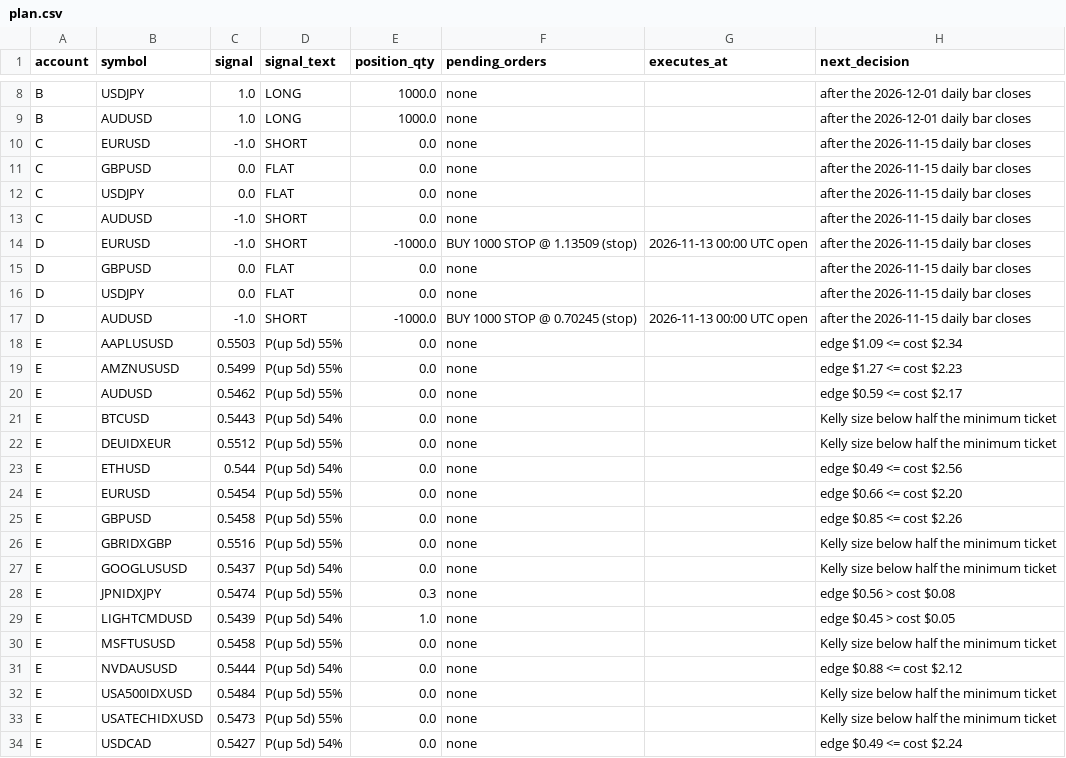
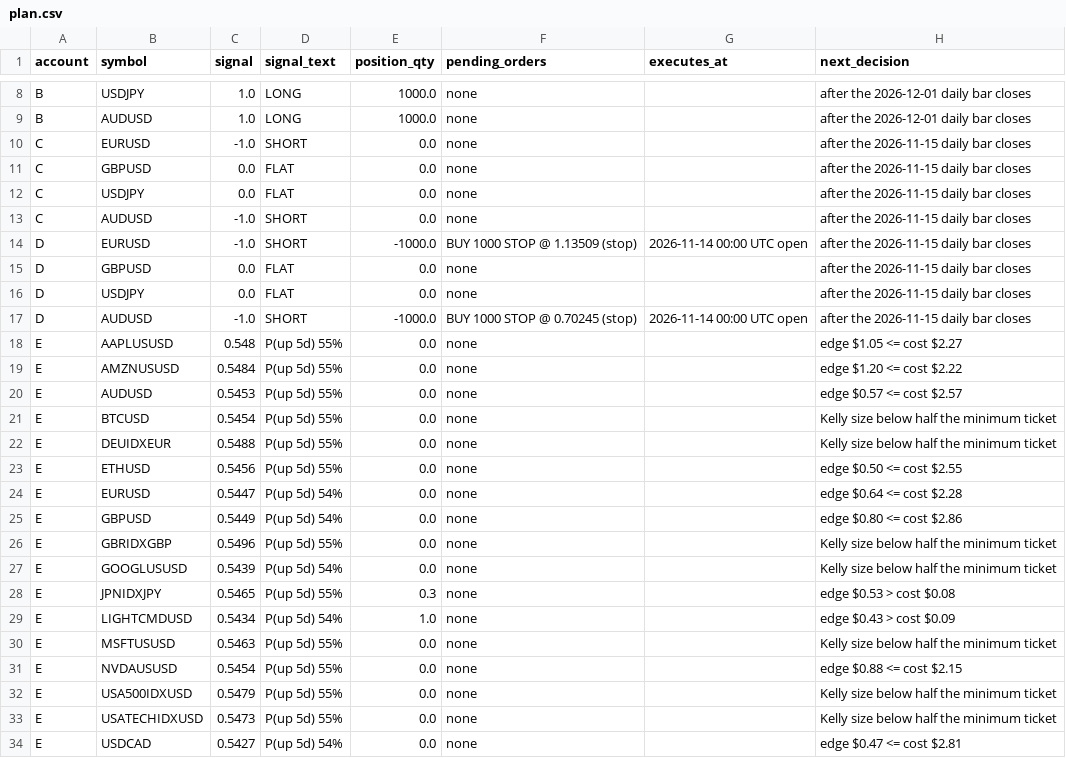
Before and after one commit to Samettutuncu33/Project-Atlantis, a CSV file: live/out/plan.csv, drawn as a sheet; only a part is shown, gaps mark what is left out; the diff covers the shown part only.

```diff
--- a/live/out/plan.csv
+++ b/live/out/plan.csv
@@ -13,22 +13,22 @@ C,USDJPY,0.0,FLAT,0.0,none,,after the 2026-11-15 daily bar closes
 C,AUDUSD,-1.0,SHORT,0.0,none,,after the 2026-11-15 daily bar closes
-D,EURUSD,-1.0,SHORT,-1000.0,BUY 1000 STOP @ 1.13509 (stop),2026-11-13 00:00 UTC open,after the 2026-11-15 daily bar closes
+D,EURUSD,-1.0,SHORT,-1000.0,BUY 1000 STOP @ 1.13509 (stop),2026-11-14 00:00 UTC open,after the 2026-11-15 daily bar closes
 D,GBPUSD,0.0,FLAT,0.0,none,,after the 2026-11-15 daily bar closes
 D,USDJPY,0.0,FLAT,0.0,none,,after the 2026-11-15 daily bar closes
-D,AUDUSD,-1.0,SHORT,-1000.0,BUY 1000 STOP @ 0.70245 (stop),2026-11-13 00:00 UTC open,after the 2026-11-15 daily bar closes
-E,AAPLUSUSD,0.5503,P(up 5d) 55%,0.0,none,,edge $1.09 <= cost $2.34
-E,AMZNUSUSD,0.5499,P(up 5d) 55%,0.0,none,,edge $1.27 <= cost $2.23
-E,AUDUSD,0.5462,P(up 5d) 55%,0.0,none,,edge $0.59 <= cost $2.17
-E,BTCUSD,0.5443,P(up 5d) 54%,0.0,none,,Kelly size below half the minimum ticket
-E,DEUIDXEUR,0.5512,P(up 5d) 55%,0.0,none,,Kelly size below half the minimum ticket
-E,ETHUSD,0.544,P(up 5d) 54%,0.0,none,,edge $0.49 <= cost $2.56
-E,EURUSD,0.5454,P(up 5d) 55%,0.0,none,,edge $0.66 <= cost $2.20
-E,GBPUSD,0.5458,P(up 5d) 55%,0.0,none,,edge $0.85 <= cost $2.26
-E,GBRIDXGBP,0.5516,P(up 5d) 55%,0.0,none,,Kelly size below half the minimum ticket
-E,GOOGLUSUSD,0.5437,P(up 5d) 54%,0.0,none,,Kelly size below half the minimum ticket
-E,JPNIDXJPY,0.5474,P(up 5d) 55%,0.3,none,,edge $0.56 > cost $0.08
-E,LIGHTCMDUSD,0.5439,P(up 5d) 54%,1.0,none,,edge $0.45 > cost $0.05
-E,MSFTUSUSD,0.5458,P(up 5d) 55%,0.0,none,,Kelly size below half the minimum ticket
-E,NVDAUSUSD,0.5444,P(up 5d) 54%,0.0,none,,edge $0.88 <= cost $2.12
-E,USA500IDXUSD,0.5484,P(up 5d) 55%,0.0,none,,Kelly size below half the minimum ticket
+D,AUDUSD,-1.0,SHORT,-1000.0,BUY 1000 STOP @ 0.70245 (stop),2026-11-14 00:00 UTC open,after the 2026-11-15 daily bar closes
+E,AAPLUSUSD,0.548,P(up 5d) 55%,0.0,none,,edge $1.05 <= cost $2.27
+E,AMZNUSUSD,0.5484,P(up 5d) 55%,0.0,none,,edge $1.20 <= cost $2.22
+E,AUDUSD,0.5453,P(up 5d) 55%,0.0,none,,edge $0.57 <= cost $2.57
+E,BTCUSD,0.5454,P(up 5d) 55%,0.0,none,,Kelly size below half the minimum ticket
+E,DEUIDXEUR,0.5488,P(up 5d) 55%,0.0,none,,Kelly size below half the minimum ticket
+E,ETHUSD,0.5456,P(up 5d) 55%,0.0,none,,edge $0.50 <= cost $2.55
+E,EURUSD,0.5447,P(up 5d) 54%,0.0,none,,edge $0.64 <= cost $2.28
+E,GBPUSD,0.5449,P(up 5d) 54%,0.0,none,,edge $0.80 <= cost $2.86
+E,GBRIDXGBP,0.5496,P(up 5d) 55%,0.0,none,,Kelly size below half the minimum ticket
+E,GOOGLUSUSD,0.5439,P(up 5d) 54%,0.0,none,,Kelly size below half the minimum ticket
+E,JPNIDXJPY,0.5465,P(up 5d) 55%,0.3,none,,edge $0.53 > cost $0.08
+E,LIGHTCMDUSD,0.5434,P(up 5d) 54%,1.0,none,,edge $0.43 > cost $0.09
+E,MSFTUSUSD,0.5463,P(up 5d) 55%,0.0,none,,Kelly size below half the minimum ticket
+E,NVDAUSUSD,0.5454,P(up 5d) 55%,0.0,none,,edge $0.88 <= cost $2.15
+E,USA500IDXUSD,0.5479,P(up 5d) 55%,0.0,none,,Kelly size below half the minimum ticket
 E,USATECHIDXUSD,0.5473,P(up 5d) 55%,0.0,none,,Kelly size below half the minimum ticket
-E,USDCAD,0.5427,P(up 5d) 54%,0.0,none,,edge $0.49 <= cost $2.24
+E,USDCAD,0.5427,P(up 5d) 54%,0.0,none,,edge $0.47 <= cost $2.81
```
Also changed, not shown: 18 removed rows and 12 edited cells elsewhere in this file, live/out/activity.csv, live/out/equity.csv, 38 other files.
